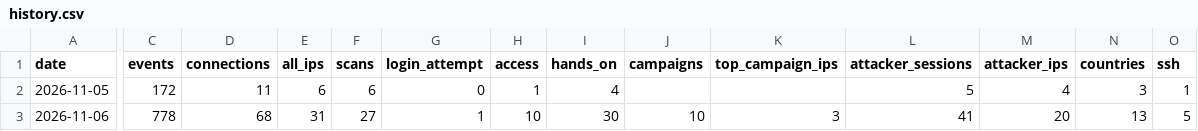
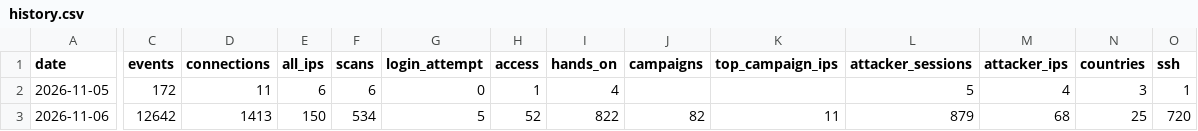
Before and after one commit to benjaminchoe123/honeypot-sensor, a CSV file: history.csv, drawn as a sheet; only a part is shown, gaps mark what is left out; the diff covers the shown part only; the diff names each change by its address in the sheet, - before the commit and + after, or states it on an @@ line.

```diff
--- a/history.csv
+++ b/history.csv
-C3 (events): 778
+C3 (events): 12642
-D3 (connections): 68
+D3 (connections): 1413
-E3 (all_ips): 31
+E3 (all_ips): 150
-F3 (scans): 27
+F3 (scans): 534
-G3 (login_attempt): 1
+G3 (login_attempt): 5
-H3 (access): 10
+H3 (access): 52
-I3 (hands_on): 30
+I3 (hands_on): 822
-J3 (campaigns): 10
+J3 (campaigns): 82
-K3 (top_campaign_ips): 3
+K3 (top_campaign_ips): 11
-L3 (attacker_sessions): 41
+L3 (attacker_sessions): 879
-M3 (attacker_ips): 20
+M3 (attacker_ips): 68
-N3 (countries): 13
+N3 (countries): 25
-O3 (ssh): 5
+O3 (ssh): 720
```
Also changed, not shown: 3 edited cells elsewhere in this file, 1 other file.
